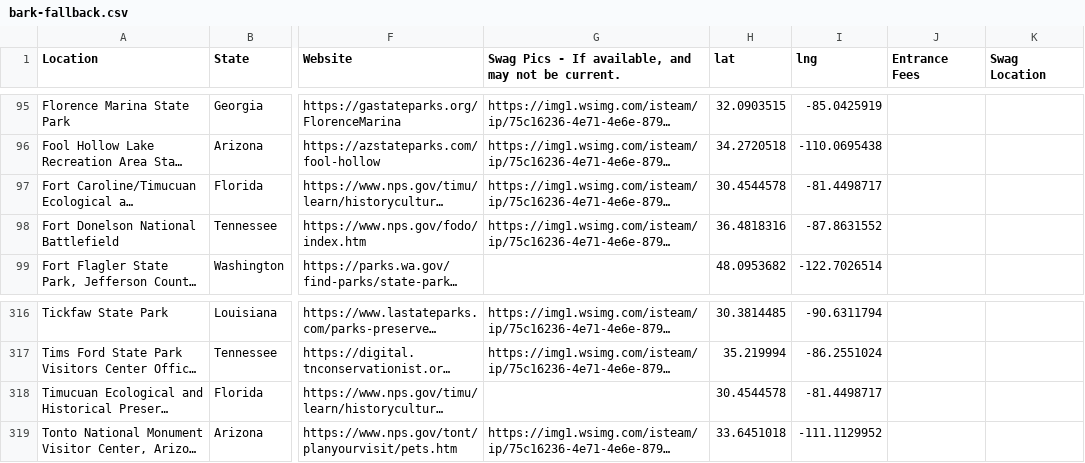
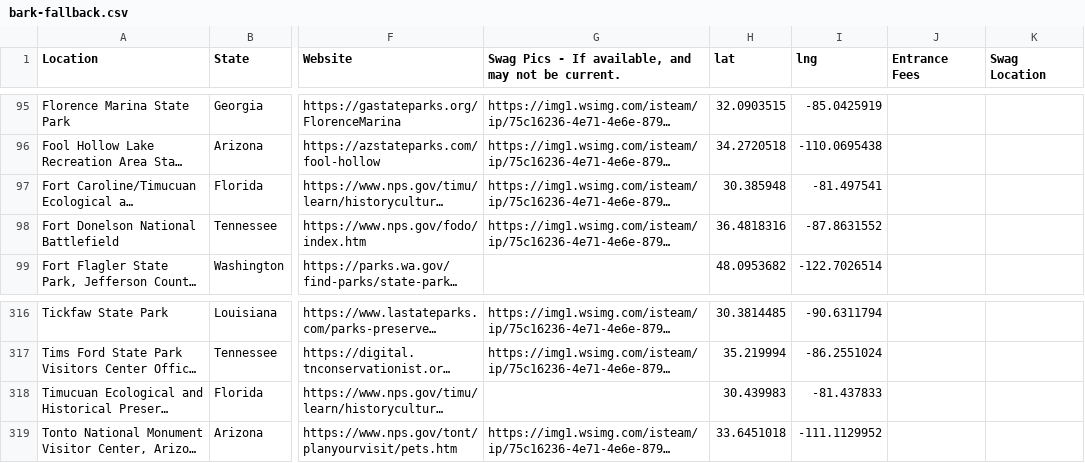
Before and after one commit to OutSwarming/bark-ranger-map, a CSV file: assets/data/bark-fallback.csv, drawn as a sheet; only a part is shown, gaps mark what is left out; long unchanged cells end in …; the diff names each change by its address in the sheet, - before the commit and + after, or states it on an @@ line.

```diff
--- a/assets/data/bark-fallback.csv
+++ b/assets/data/bark-fallback.csv
-H97 (lat): 30.4544578
+H97 (lat): 30.385948
-I97 (lng): -81.4498717
+I97 (lng): -81.497541
-H318 (lat): 30.4544578
+H318 (lat): 30.439983
-I318 (lng): -81.4498717
+I318 (lng): -81.437833
```
Also changed, not shown: data/sheet_data_fetched.csv, 7 other files.
